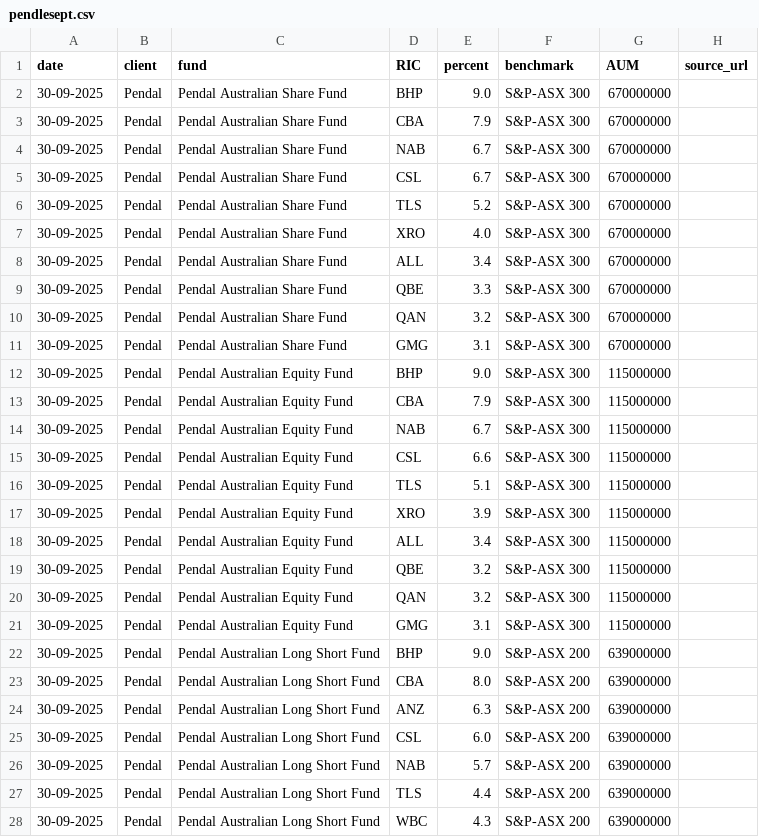
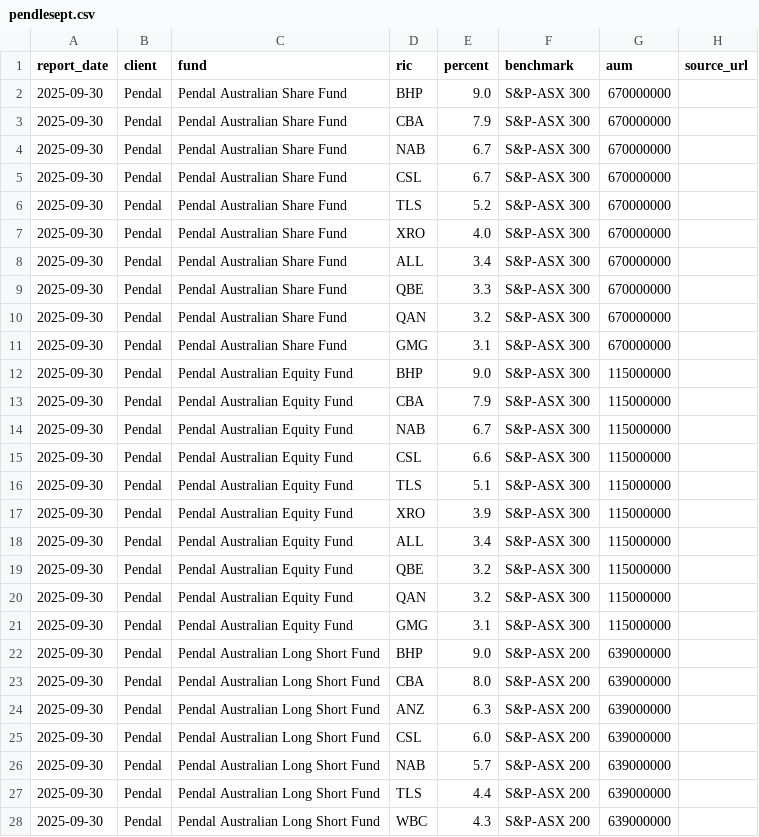
Before and after one commit to duriandaniel/wilsonmonthly, a CSV file: csvs/pendlesept.csv, drawn as a sheet; only a part is shown; the diff covers the shown part only.

Commit message:
tmp

```diff
--- a/csvs/pendlesept.csv
+++ b/csvs/pendlesept.csv
@@ -1,28 +1,28 @@
-date,client,fund,RIC,percent,benchmark,AUM,source_url
-30-09-2025,Pendal,Pendal Australian Share Fund,BHP,9.0,S&P-ASX 300,670000000,
-30-09-2025,Pendal,Pendal Australian Share Fund,CBA,7.9,S&P-ASX 300,670000000,
-30-09-2025,Pendal,Pendal Australian Share Fund,NAB,6.7,S&P-ASX 300,670000000,
-30-09-2025,Pendal,Pendal Australian Share Fund,CSL,6.7,S&P-ASX 300,670000000,
-30-09-2025,Pendal,Pendal Australian Share Fund,TLS,5.2,S&P-ASX 300,670000000,
-30-09-2025,Pendal,Pendal Australian Share Fund,XRO,4.0,S&P-ASX 300,670000000,
-30-09-2025,Pendal,Pendal Australian Share Fund,ALL,3.4,S&P-ASX 300,670000000,
-30-09-2025,Pendal,Pendal Australian Share Fund,QBE,3.3,S&P-ASX 300,670000000,
-30-09-2025,Pendal,Pendal Australian Share Fund,QAN,3.2,S&P-ASX 300,670000000,
-30-09-2025,Pendal,Pendal Australian Share Fund,GMG,3.1,S&P-ASX 300,670000000,
-30-09-2025,Pendal,Pendal Australian Equity Fund,BHP,9.0,S&P-ASX 300,115000000,
-30-09-2025,Pendal,Pendal Australian Equity Fund,CBA,7.9,S&P-ASX 300,115000000,
-30-09-2025,Pendal,Pendal Australian Equity Fund,NAB,6.7,S&P-ASX 300,115000000,
-30-09-2025,Pendal,Pendal Australian Equity Fund,CSL,6.6,S&P-ASX 300,115000000,
-30-09-2025,Pendal,Pendal Australian Equity Fund,TLS,5.1,S&P-ASX 300,115000000,
-30-09-2025,Pendal,Pendal Australian Equity Fund,XRO,3.9,S&P-ASX 300,115000000,
-30-09-2025,Pendal,Pendal Australian Equity Fund,ALL,3.4,S&P-ASX 300,115000000,
-30-09-2025,Pendal,Pendal Australian Equity Fund,QBE,3.2,S&P-ASX 300,115000000,
-30-09-2025,Pendal,Pendal Australian Equity Fund,QAN,3.2,S&P-ASX 300,115000000,
-30-09-2025,Pendal,Pendal Australian Equity Fund,GMG,3.1,S&P-ASX 300,115000000,
-30-09-2025,Pendal,Pendal Australian Long Short Fund,BHP,9.0,S&P-ASX 200,639000000,
-30-09-2025,Pendal,Pendal Australian Long Short Fund,CBA,8.0,S&P-ASX 200,639000000,
-30-09-2025,Pendal,Pendal Australian Long Short Fund,ANZ,6.3,S&P-ASX 200,639000000,
-30-09-2025,Pendal,Pendal Australian Long Short Fund,CSL,6.0,S&P-ASX 200,639000000,
-30-09-2025,Pendal,Pendal Australian Long Short Fund,NAB,5.7,S&P-ASX 200,639000000,
-30-09-2025,Pendal,Pendal Australian Long Short Fund,TLS,4.4,S&P-ASX 200,639000000,
-30-09-2025,Pendal,Pendal Australian Long Short Fund,WBC,4.3,S&P-ASX 200,639000000,
+report_date,client,fund,ric,percent,benchmark,aum,source_url
+2025-09-30,Pendal,Pendal Australian Share Fund,BHP,9.0,S&P-ASX 300,670000000,
+2025-09-30,Pendal,Pendal Australian Share Fund,CBA,7.9,S&P-ASX 300,670000000,
+2025-09-30,Pendal,Pendal Australian Share Fund,NAB,6.7,S&P-ASX 300,670000000,
+2025-09-30,Pendal,Pendal Australian Share Fund,CSL,6.7,S&P-ASX 300,670000000,
+2025-09-30,Pendal,Pendal Australian Share Fund,TLS,5.2,S&P-ASX 300,670000000,
+2025-09-30,Pendal,Pendal Australian Share Fund,XRO,4.0,S&P-ASX 300,670000000,
+2025-09-30,Pendal,Pendal Australian Share Fund,ALL,3.4,S&P-ASX 300,670000000,
+2025-09-30,Pendal,Pendal Australian Share Fund,QBE,3.3,S&P-ASX 300,670000000,
+2025-09-30,Pendal,Pendal Australian Share Fund,QAN,3.2,S&P-ASX 300,670000000,
+2025-09-30,Pendal,Pendal Australian Share Fund,GMG,3.1,S&P-ASX 300,670000000,
+2025-09-30,Pendal,Pendal Australian Equity Fund,BHP,9.0,S&P-ASX 300,115000000,
+2025-09-30,Pendal,Pendal Australian Equity Fund,CBA,7.9,S&P-ASX 300,115000000,
+2025-09-30,Pendal,Pendal Australian Equity Fund,NAB,6.7,S&P-ASX 300,115000000,
+2025-09-30,Pendal,Pendal Australian Equity Fund,CSL,6.6,S&P-ASX 300,115000000,
+2025-09-30,Pendal,Pendal Australian Equity Fund,TLS,5.1,S&P-ASX 300,115000000,
+2025-09-30,Pendal,Pendal Australian Equity Fund,XRO,3.9,S&P-ASX 300,115000000,
+2025-09-30,Pendal,Pendal Australian Equity Fund,ALL,3.4,S&P-ASX 300,115000000,
+2025-09-30,Pendal,Pendal Australian Equity Fund,QBE,3.2,S&P-ASX 300,115000000,
+2025-09-30,Pendal,Pendal Australian Equity Fund,QAN,3.2,S&P-ASX 300,115000000,
+2025-09-30,Pendal,Pendal Australian Equity Fund,GMG,3.1,S&P-ASX 300,115000000,
+2025-09-30,Pendal,Pendal Australian Long Short Fund,BHP,9.0,S&P-ASX 200,639000000,
+2025-09-30,Pendal,Pendal Australian Long Short Fund,CBA,8.0,S&P-ASX 200,639000000,
+2025-09-30,Pendal,Pendal Australian Long Short Fund,ANZ,6.3,S&P-ASX 200,639000000,
+2025-09-30,Pendal,Pendal Australian Long Short Fund,CSL,6.0,S&P-ASX 200,639000000,
+2025-09-30,Pendal,Pendal Australian Long Short Fund,NAB,5.7,S&P-ASX 200,639000000,
+2025-09-30,Pendal,Pendal Australian Long Short Fund,TLS,4.4,S&P-ASX 200,639000000,
+2025-09-30,Pendal,Pendal Australian Long Short Fund,WBC,4.3,S&P-ASX 200,639000000,
```
Also changed, not shown: 61 edited cells elsewhere in this file.
